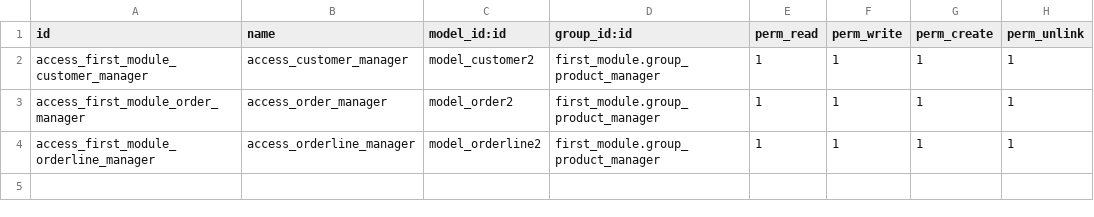
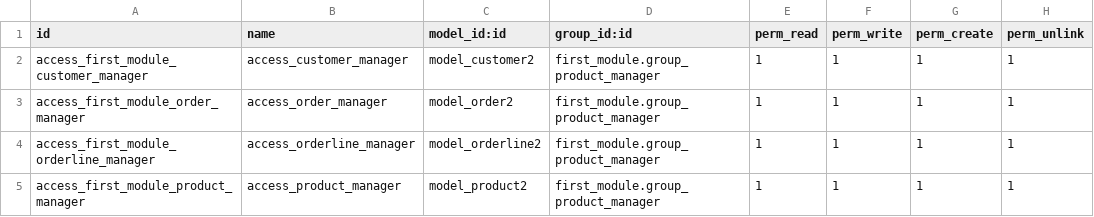
Before and after one commit to lqlongvn/odoo-msi, a CSV file: thi_2/security/ir.model.access.csv, drawn as a sheet.

Commit message:
Đã tạo xong model product2

```diff
--- a/thi_2/security/ir.model.access.csv
+++ b/thi_2/security/ir.model.access.csv
@@ -4 +4,2 @@ access_first_module_order_manager,access_order_manager,model_order2,first_module
 access_first_module_orderline_manager,access_orderline_manager,model_orderline2,first_module.group_product_manager,1,1,1,1
+access_first_module_product_manager,access_product_manager,model_product2,first_module.group_product_manager,1,1,1,1
```
Also changed, not shown: 4 other files.
